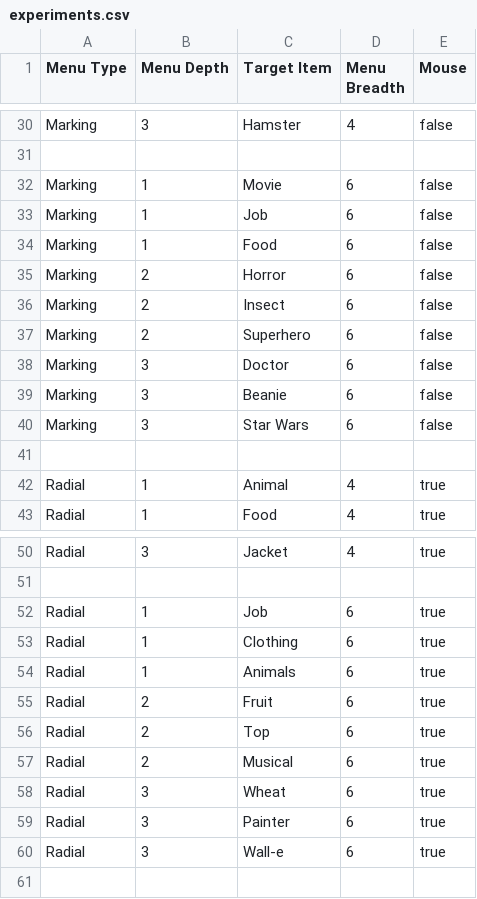
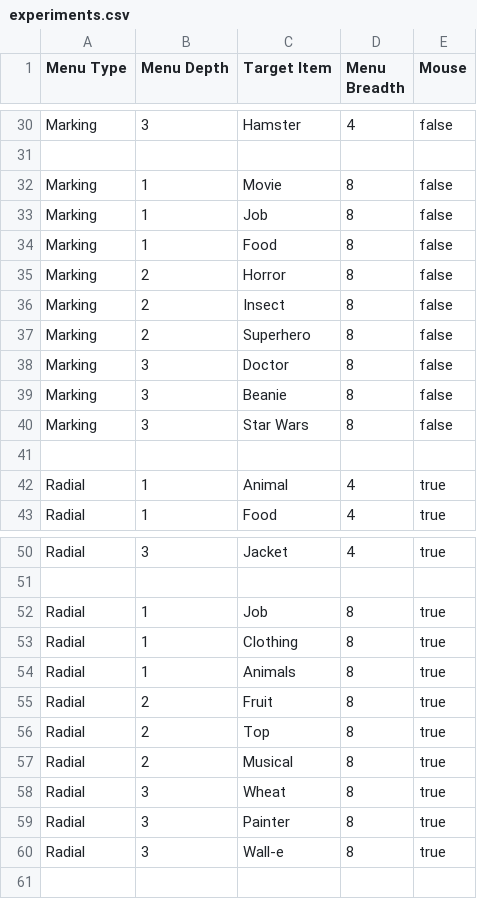
Before and after one commit to bertojo/cs4249-assgn1, a CSV file: data/experiments.csv, drawn as a sheet; only a part is shown, gaps mark what is left out; the diff covers the shown part only.

```diff
--- a/data/experiments.csv
+++ b/data/experiments.csv
@@ -31,11 +31,11 @@ Marking,3,Hamster,4,false
 
-Marking,1,Movie,6,false
-Marking,1,Job,6,false
-Marking,1,Food,6,false
-Marking,2,Horror,6,false
-Marking,2,Insect,6,false
-Marking,2,Superhero,6,false
-Marking,3,Doctor,6,false
-Marking,3,Beanie,6,false
-Marking,3,Star Wars,6,false
+Marking,1,Movie,8,false
+Marking,1,Job,8,false
+Marking,1,Food,8,false
+Marking,2,Horror,8,false
+Marking,2,Insect,8,false
+Marking,2,Superhero,8,false
+Marking,3,Doctor,8,false
+Marking,3,Beanie,8,false
+Marking,3,Star Wars,8,false
 
@@ -51,11 +51,11 @@ Radial,3,Jacket,4,true
 
-Radial,1,Job,6,true
-Radial,1,Clothing,6,true
-Radial,1,Animals,6,true
-Radial,2,Fruit,6,true
-Radial,2,Top,6,true
-Radial,2,Musical,6,true
-Radial,3,Wheat,6,true
-Radial,3,Painter,6,true
-Radial,3,Wall-e,6,true
+Radial,1,Job,8,true
+Radial,1,Clothing,8,true
+Radial,1,Animals,8,true
+Radial,2,Fruit,8,true
+Radial,2,Top,8,true
+Radial,2,Musical,8,true
+Radial,3,Wheat,8,true
+Radial,3,Painter,8,true
+Radial,3,Wall-e,8,true
 
```
Also changed, not shown: 21 edited cells elsewhere in this file, 4 other files.
